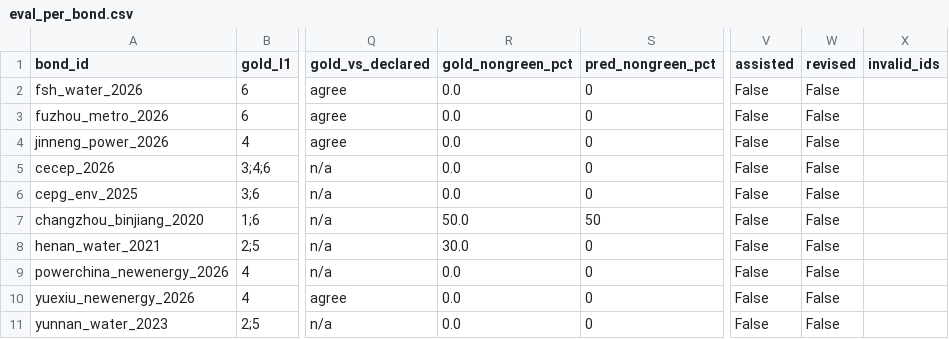
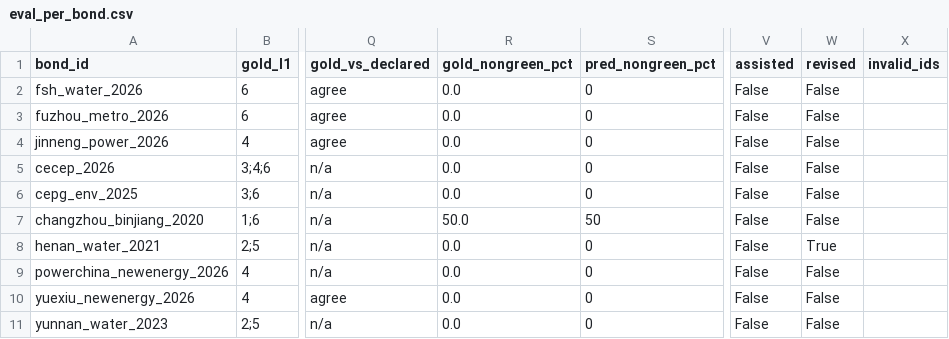
Before and after one commit to alvinyonathan18-pixel/goldwind-green-bond-screener, a CSV file: outputs/eval_per_bond.csv, drawn as a sheet; only a part is shown, gaps mark what is left out; the diff names each change by its address in the sheet, - before the commit and + after, or states it on an @@ line.

```diff
--- a/outputs/eval_per_bond.csv
+++ b/outputs/eval_per_bond.csv
-R8 (gold_nongreen_pct): 30.0
+R8 (gold_nongreen_pct): 0.0
-W8 (revised): False
+W8 (revised): True
```
Also changed, not shown: data/labels/gold_labels.csv.
